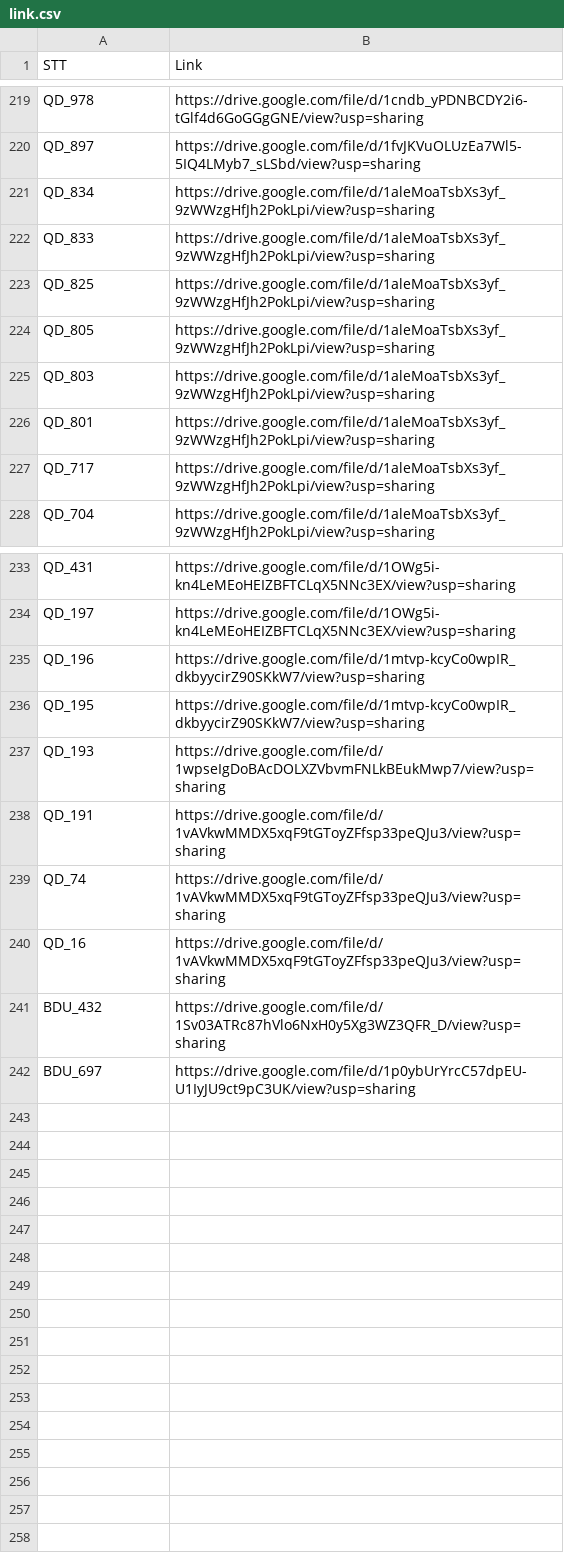
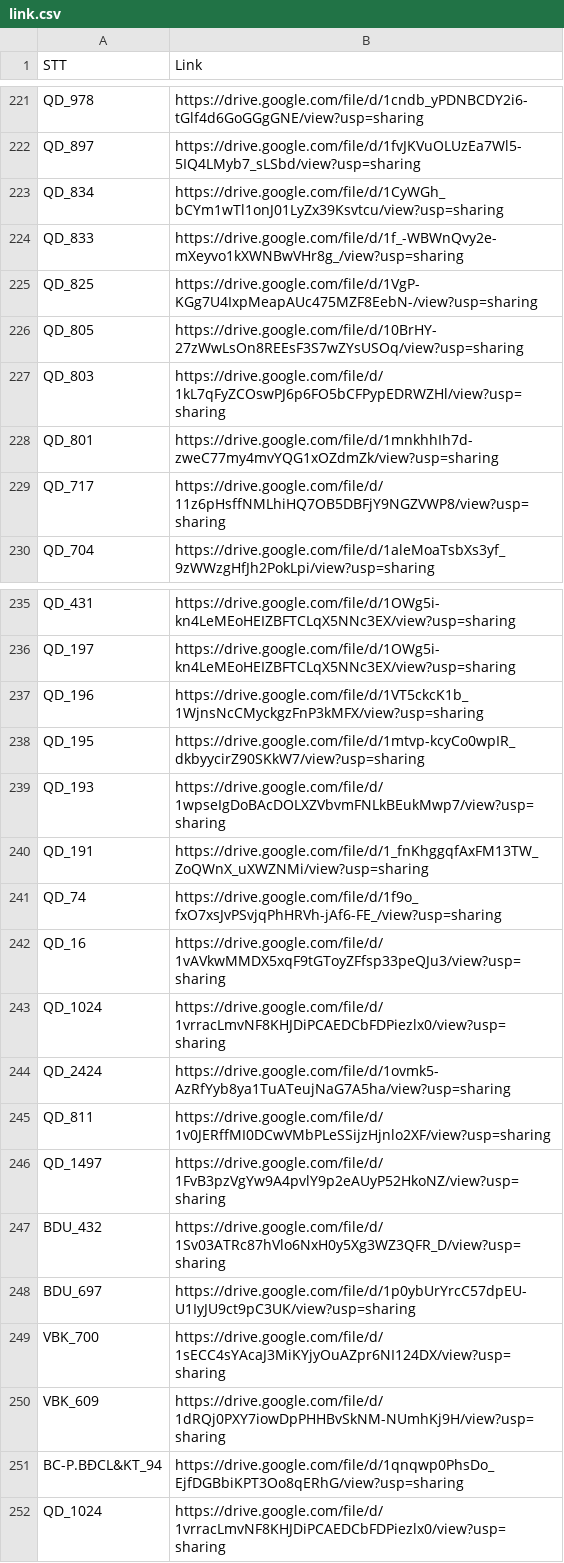
Before and after one commit to khangksp/BDU_ChatBot, a CSV file: backend/data/link.csv, drawn as a sheet; only a part is shown, gaps mark what is left out; the diff covers the shown part only.

```diff
--- a/backend/data/link.csv
+++ b/backend/data/link.csv
@@ -220,9 +222,9 @@ QD_978,https://drive.google.com/file/d/1cndb_yPDNBCDY2i6-tGlf4d6GoGGgGNE/view?us
 QD_897,https://drive.google.com/file/d/1fvJKVuOLUzEa7Wl5-5IQ4LMyb7_sLSbd/view?usp=sharing
-QD_834,https://drive.google.com/file/d/1aleMoaTsbXs3yf_9zWWzgHfJh2PokLpi/view?usp=sharing
-QD_833,https://drive.google.com/file/d/1aleMoaTsbXs3yf_9zWWzgHfJh2PokLpi/view?usp=sharing
-QD_825,https://drive.google.com/file/d/1aleMoaTsbXs3yf_9zWWzgHfJh2PokLpi/view?usp=sharing
-QD_805,https://drive.google.com/file/d/1aleMoaTsbXs3yf_9zWWzgHfJh2PokLpi/view?usp=sharing
-QD_803,https://drive.google.com/file/d/1aleMoaTsbXs3yf_9zWWzgHfJh2PokLpi/view?usp=sharing
-QD_801,https://drive.google.com/file/d/1aleMoaTsbXs3yf_9zWWzgHfJh2PokLpi/view?usp=sharing
-QD_717,https://drive.google.com/file/d/1aleMoaTsbXs3yf_9zWWzgHfJh2PokLpi/view?usp=sharing
+QD_834,https://drive.google.com/file/d/1CyWGh_bCYm1wTl1onJ01LyZx39Ksvtcu/view?usp=sharing
+QD_833,https://drive.google.com/file/d/1f_-WBWnQvy2e-mXeyvo1kXWNBwVHr8g_/view?usp=sharing
+QD_825,https://drive.google.com/file/d/1VgP-KGg7U4IxpMeapAUc475MZF8EebN-/view?usp=sharing
+QD_805,https://drive.google.com/file/d/10BrHY-27zWwLsOn8REEsF3S7wZYsUSOq/view?usp=sharing
+QD_803,https://drive.google.com/file/d/1kL7qFyZCOswPJ6p6FO5bCFPypEDRWZHl/view?usp=sharing
+QD_801,https://drive.google.com/file/d/1mnkhhIh7d-zweC77my4mvYQG1xOZdmZk/view?usp=sharing
+QD_717,https://drive.google.com/file/d/11z6pHsffNMLhiHQ7OB5DBFjY9NGZVWP8/view?usp=sharing
 QD_704,https://drive.google.com/file/d/1aleMoaTsbXs3yf_9zWWzgHfJh2PokLpi/view?usp=sharing
@@ -234,9 +236,17 @@ QD_431,https://drive.google.com/file/d/1OWg5i-kn4LeMEoHEIZBFTCLqX5NNc3EX/view?us
 QD_197,https://drive.google.com/file/d/1OWg5i-kn4LeMEoHEIZBFTCLqX5NNc3EX/view?usp=sharing
-QD_196,https://drive.google.com/file/d/1mtvp-kcyCo0wpIR_dkbyycirZ90SKkW7/view?usp=sharing
+QD_196,https://drive.google.com/file/d/1VT5ckcK1b_1WjnsNcCMyckgzFnP3kMFX/view?usp=sharing
 QD_195,https://drive.google.com/file/d/1mtvp-kcyCo0wpIR_dkbyycirZ90SKkW7/view?usp=sharing
 QD_193,https://drive.google.com/file/d/1wpseIgDoBAcDOLXZVbvmFNLkBEukMwp7/view?usp=sharing
-QD_191,https://drive.google.com/file/d/1vAVkwMMDX5xqF9tGToyZFfsp33peQJu3/view?usp=sharing
-QD_74,https://drive.google.com/file/d/1vAVkwMMDX5xqF9tGToyZFfsp33peQJu3/view?usp=sharing
+QD_191,https://drive.google.com/file/d/1_fnKhggqfAxFM13TW_ZoQWnX_uXWZNMi/view?usp=sharing
+QD_74,https://drive.google.com/file/d/1f9o_fxO7xsJvPSvjqPhHRVh-jAf6-FE_/view?usp=sharing
 QD_16,https://drive.google.com/file/d/1vAVkwMMDX5xqF9tGToyZFfsp33peQJu3/view?usp=sharing
+QD_1024,https://drive.google.com/file/d/1vrracLmvNF8KHJDiPCAEDCbFDPiezlx0/view?usp=sharing
+QD_2424,https://drive.google.com/file/d/1ovmk5-AzRfYyb8ya1TuATeujNaG7A5ha/view?usp=sharing
+QD_811,https://drive.google.com/file/d/1v0JERffMI0DCwVMbPLeSSijzHjnlo2XF/view?usp=sharing
+QD_1497,https://drive.google.com/file/d/1FvB3pzVgYw9A4pvlY9p2eAUyP52HkoNZ/view?usp=sharing
 BDU_432,https://drive.google.com/file/d/1Sv03ATRc87hVlo6NxH0y5Xg3WZ3QFR_D/view?usp=sharing
 BDU_697,https://drive.google.com/file/d/1p0ybUrYrcC57dpEU-U1IyJU9ct9pC3UK/view?usp=sharing
+VBK_700,https://drive.google.com/file/d/1sECC4sYAcaJ3MiKYjyOuAZpr6NI124DX/view?usp=sharing
+VBK_609,https://drive.google.com/file/d/1dRQj0PXY7iowDpPHHBvSkNM-NUmhKj9H/view?usp=sharing
+BC-P.BĐCL&KT_94,https://drive.google.com/file/d/1qnqwp0PhsDo_EjfDGBbiKPT3Oo8qERhG/view?usp=sharing
+QD_1024,https://drive.google.com/file/d/1vrracLmvNF8KHJDiPCAEDCbFDPiezlx0/view?usp=sharing
```
Also changed, not shown: 2 added rows and 39 edited cells elsewhere in this file, 15 other files.
